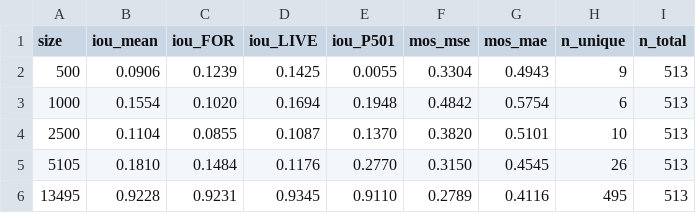
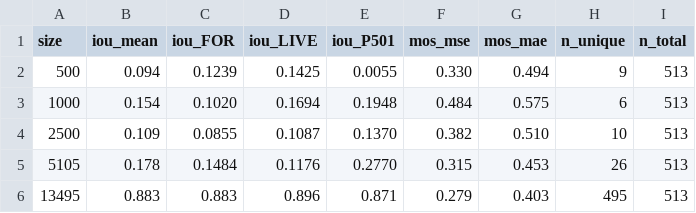
Before and after one commit to DavidLindahl/automatic-speech-assessment, a CSV file: results/analysis/datasize_sweep/metrics.csv, drawn as a sheet.

Commit message:
analysis: reconcile datasize figures to canonical (full=0.883, sample-weighted) for v3 consistency

```diff
--- a/results/analysis/datasize_sweep/metrics.csv
+++ b/results/analysis/datasize_sweep/metrics.csv
@@ -1,6 +1,6 @@
 size,iou_mean,iou_FOR,iou_LIVE,iou_P501,mos_mse,mos_mae,n_unique,n_total
-500,0.0906,0.1239,0.1425,0.0055,0.3304,0.4943,9,513
-1000,0.1554,0.1020,0.1694,0.1948,0.4842,0.5754,6,513
-2500,0.1104,0.0855,0.1087,0.1370,0.3820,0.5101,10,513
-5105,0.1810,0.1484,0.1176,0.2770,0.3150,0.4545,26,513
-13495,0.9228,0.9231,0.9345,0.9110,0.2789,0.4116,495,513
+500,0.094,0.1239,0.1425,0.0055,0.330,0.494,9,513
+1000,0.154,0.1020,0.1694,0.1948,0.484,0.575,6,513
+2500,0.109,0.0855,0.1087,0.1370,0.382,0.510,10,513
+5105,0.178,0.1484,0.1176,0.2770,0.315,0.453,26,513
+13495,0.883,0.883,0.896,0.871,0.279,0.403,495,513
```
Also changed, not shown: 2 other files.
